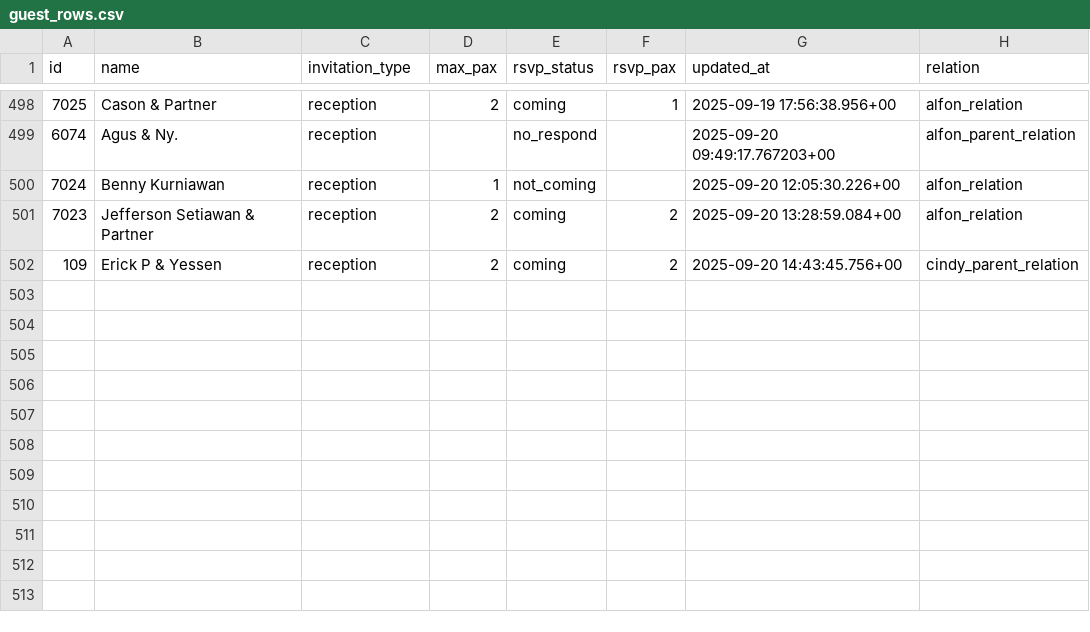
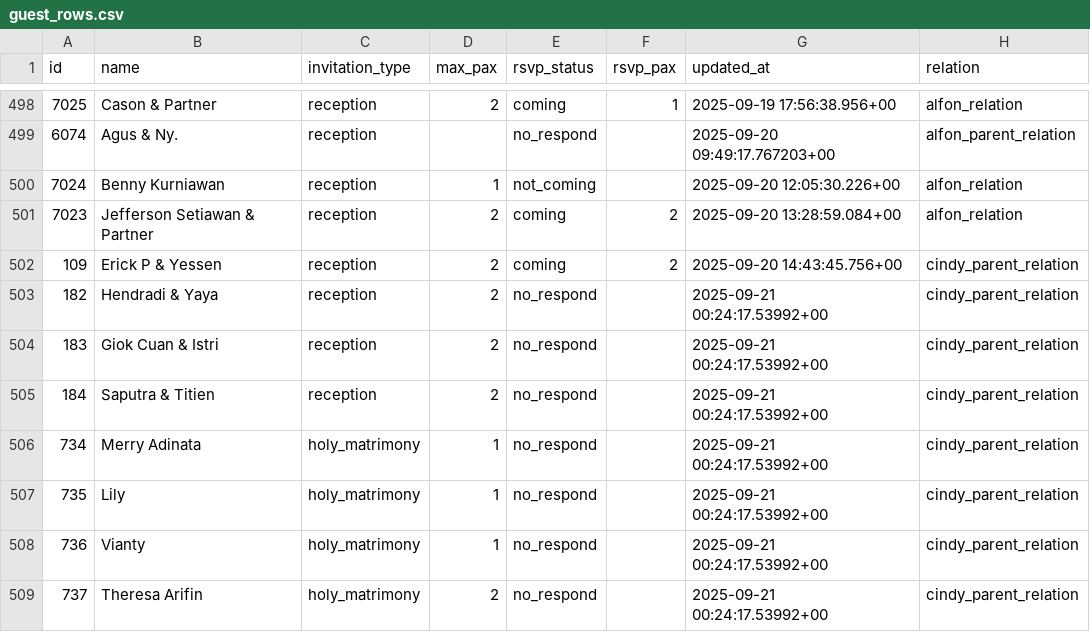
Before and after one commit to alfonski/wed-guest-helper, a CSV file: guest_rows.csv, drawn as a sheet; only a part is shown, gaps mark what is left out.

```diff
--- a/guest_rows.csv
+++ b/guest_rows.csv
@@ -502 +502,8 @@ id,name,invitation_type,max_pax,rsvp_status,rsvp_pax,updated_at,relation
 109,"Erick P & Yessen",reception,2,coming,2,"2025-09-20 14:43:45.756+00",cindy_parent_relation
+182,"Hendradi & Yaya",reception,2,no_respond,,"2025-09-21 00:24:17.53992+00",cindy_parent_relation
+183,"Giok Cuan & Istri",reception,2,no_respond,,"2025-09-21 00:24:17.53992+00",cindy_parent_relation
+184,"Saputra & Titien",reception,2,no_respond,,"2025-09-21 00:24:17.53992+00",cindy_parent_relation
+734,"Merry Adinata",holy_matrimony,1,no_respond,,"2025-09-21 00:24:17.53992+00",cindy_parent_relation
+735,Lily,holy_matrimony,1,no_respond,,"2025-09-21 00:24:17.53992+00",cindy_parent_relation
+736,Vianty,holy_matrimony,1,no_respond,,"2025-09-21 00:24:17.53992+00",cindy_parent_relation
+737,"Theresa Arifin",holy_matrimony,2,no_respond,,"2025-09-21 00:24:17.53992+00",cindy_parent_relation
```
